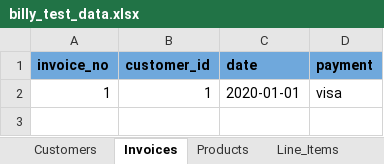
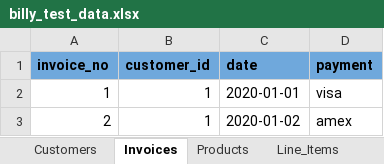
Before and after one commit to seanmortimer/cohort4, an Excel workbook: 05-python/data/billy_test_data.xlsx, sheet Invoices, drawn as a sheet; values as stored, in another font and other column widths than the file's, no borders; table styles not drawn; the diff names each change by its address in the sheet, - before the commit and + after, or states it on an @@ line.

Commit message:
Add invoice printing functions

```diff
--- a/05-python/data/billy_test_data.xlsx (sheet Invoices)
+++ b/05-python/data/billy_test_data.xlsx (sheet Invoices)
+row 3: 2 | 1 | 2020-01-02 | amex
```
Also changed, not shown: 3 other files.
